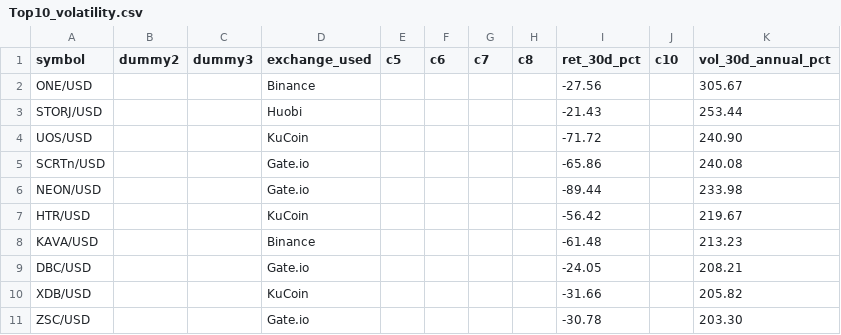
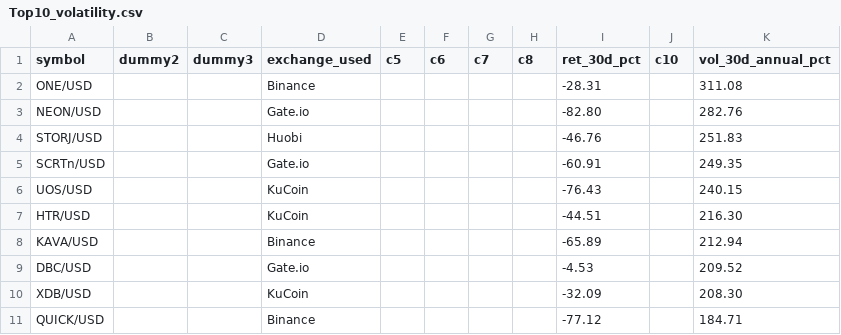
Before and after one commit to Bencode92/stock-analysis-platform, a CSV file: data/filtered/Top10_volatility.csv, drawn as a sheet.

```diff
--- a/data/filtered/Top10_volatility.csv
+++ b/data/filtered/Top10_volatility.csv
@@ -1,11 +1,11 @@
 symbol,dummy2,dummy3,exchange_used,c5,c6,c7,c8,ret_30d_pct,c10,vol_30d_annual_pct
-"ONE/USD","","","Binance","","","","","-27.56","","305.67"
-"STORJ/USD","","","Huobi","","","","","-21.43","","253.44"
-"UOS/USD","","","KuCoin","","","","","-71.72","","240.90"
-"SCRTn/USD","","","Gate.io","","","","","-65.86","","240.08"
-"NEON/USD","","","Gate.io","","","","","-89.44","","233.98"
-"HTR/USD","","","KuCoin","","","","","-56.42","","219.67"
-"KAVA/USD","","","Binance","","","","","-61.48","","213.23"
-"DBC/USD","","","Gate.io","","","","","-24.05","","208.21"
-"XDB/USD","","","KuCoin","","","","","-31.66","","205.82"
-"ZSC/USD","","","Gate.io","","","","","-30.78","","203.30"
+"ONE/USD","","","Binance","","","","","-28.31","","311.08"
+"NEON/USD","","","Gate.io","","","","","-82.80","","282.76"
+"STORJ/USD","","","Huobi","","","","","-46.76","","251.83"
+"SCRTn/USD","","","Gate.io","","","","","-60.91","","249.35"
+"UOS/USD","","","KuCoin","","","","","-76.43","","240.15"
+"HTR/USD","","","KuCoin","","","","","-44.51","","216.30"
+"KAVA/USD","","","Binance","","","","","-65.89","","212.94"
+"DBC/USD","","","Gate.io","","","","","-4.53","","209.52"
+"XDB/USD","","","KuCoin","","","","","-32.09","","208.30"
+"QUICK/USD","","","Binance","","","","","-77.12","","184.71"
```
Also changed, not shown: data/filtered/Crypto_filtered_volatility.csv, data/filtered/Crypto_rejected_volatility.csv, 3 other files.
